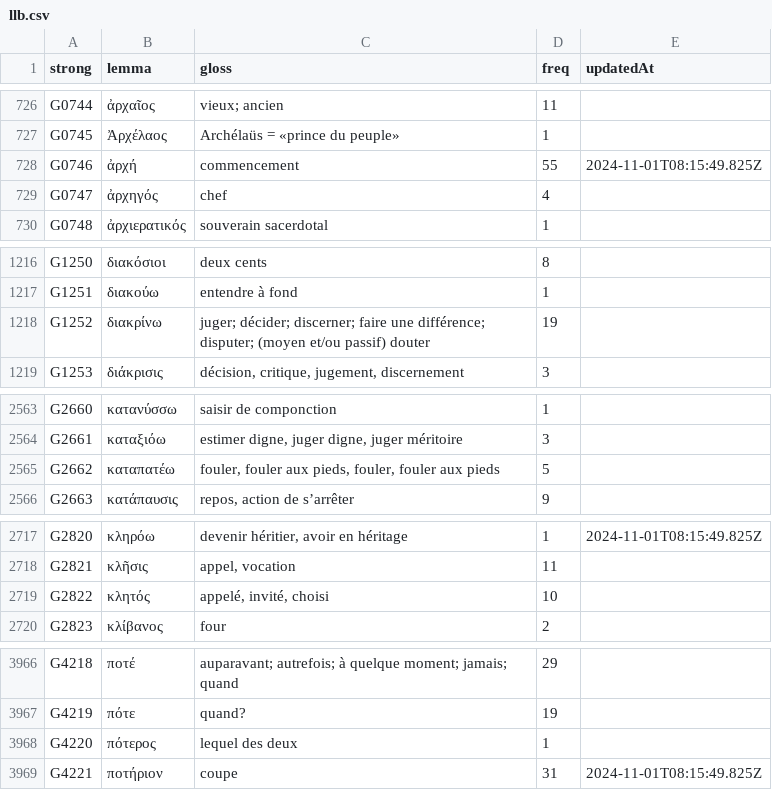
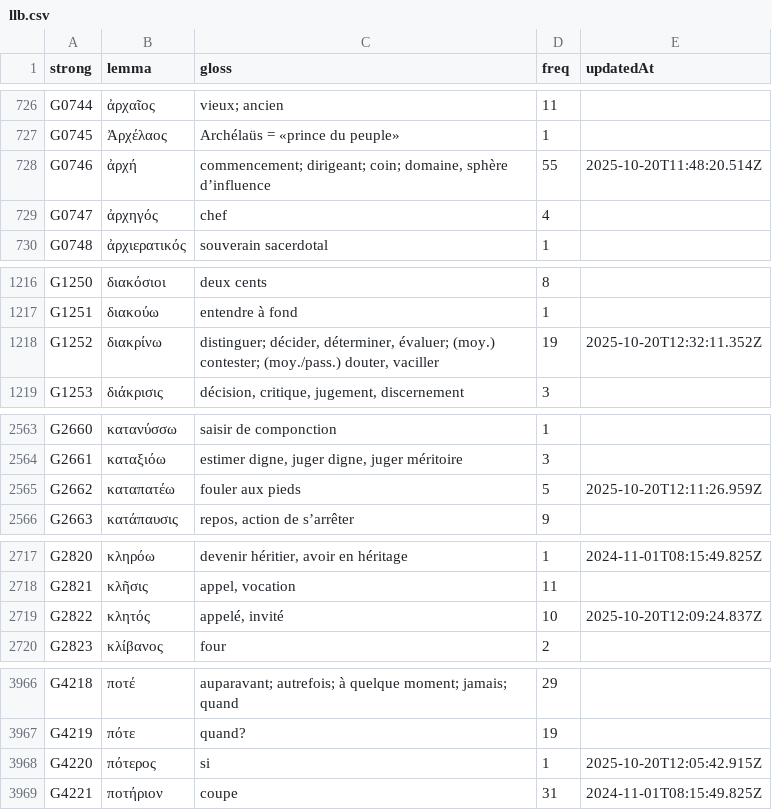
Before and after one commit to zdettwiler/lexique-du-lecteur-biblique, a CSV file: data/llb.csv, drawn as a sheet; only a part is shown, gaps mark what is left out; the diff covers the shown part only.

Commit message:
llb

```diff
--- a/data/llb.csv
+++ b/data/llb.csv
@@ -727,3 +727,3 @@ G0744,ἀρχαῖος,vieux; ancien,11,
 G0745,Ἀρχέλαος,Archélaüs = «prince du peuple»,1,
-G0746,ἀρχή,commencement,55,2024-11-01T08:15:49.825Z
+G0746,ἀρχή,"commencement; dirigeant; coin; domaine, sphère d’influence",55,2025-10-20T11:48:20.514Z
 G0747,ἀρχηγός,chef,4,
@@ -1217,3 +1217,3 @@ G1250,διακόσιοι,deux cents,8,
 G1251,διακούω,entendre à fond,1,
-G1252,διακρίνω,juger; décider; discerner; faire une différence; disputer; (moyen et/ou passif) douter,19,
+G1252,διακρίνω,"distinguer; décider, déterminer, évaluer; (moy.) contester; (moy./pass.) douter, vaciller",19,2025-10-20T12:32:11.352Z
 G1253,διάκρισις,"décision, critique, jugement, discernement",3,
@@ -2564,3 +2564,3 @@ G2660,κατανύσσω,saisir de componction,1,
 G2661,καταξιόω,"estimer digne, juger digne, juger méritoire",3,
-G2662,καταπατέω,"fouler, fouler aux pieds, fouler, fouler aux pieds",5,
+G2662,καταπατέω,fouler aux pieds,5,2025-10-20T12:11:26.959Z
 G2663,κατάπαυσις,"repos, action de s’arrêter",9,
@@ -2718,3 +2718,3 @@ G2820,κληρόω,"devenir héritier, avoir en héritage",1,2024-11-01T08:15:4
 G2821,κλῆσις,"appel, vocation",11,
-G2822,κλητός,"appelé, invité, choisi",10,
+G2822,κλητός,"appelé, invité",10,2025-10-20T12:09:24.837Z
 G2823,κλίβανος,four,2,
@@ -3967,3 +3967,3 @@ G4218,ποτέ,auparavant; autrefois; à quelque moment; jamais; quand,29,
 G4219,πότε,quand?,19,
-G4220,πότερος,lequel des deux,1,
+G4220,πότερος,si,1,2025-10-20T12:05:42.915Z
 G4221,ποτήριον,coupe,31,2024-11-01T08:15:49.825Z
```
Also changed, not shown: 18 edited cells elsewhere in this file.
